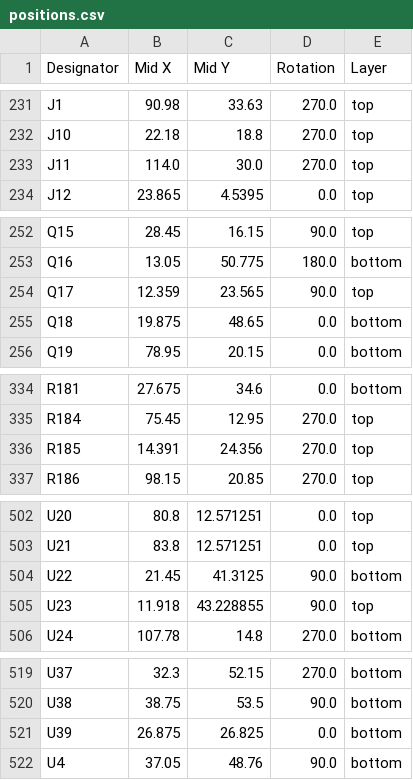
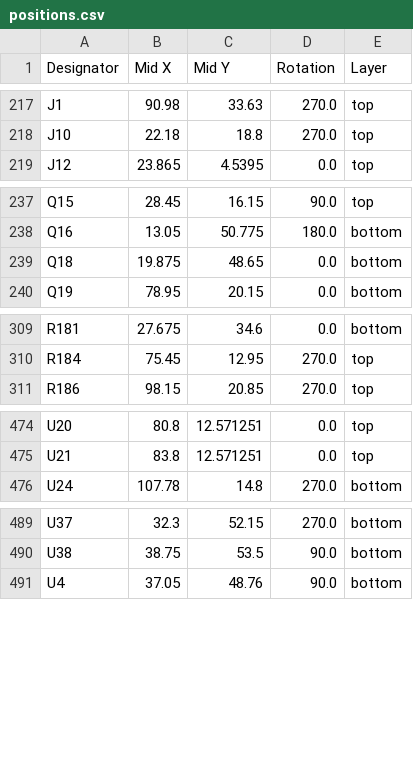
Before and after one commit to HW-Lab-Hardware-Design-Agency/jetson-orin-baseboard, a CSV file: production/positions.csv, drawn as a sheet; only a part is shown, gaps mark what is left out; the diff covers the shown part only.

```diff
--- a/production/positions.csv
+++ b/production/positions.csv
@@ -232,3 +218,2 @@ J1,90.98,33.63,270.0,top
 J10,22.18,18.8,270.0,top
-J11,114.0,30.0,270.0,top
 J12,23.865,4.5395,0.0,top
@@ -253,3 +238,2 @@ Q15,28.45,16.15,90.0,top
 Q16,13.05,50.775,180.0,bottom
-Q17,12.359,23.565,90.0,top
 Q18,19.875,48.65,0.0,bottom
@@ -335,3 +310,2 @@ R181,27.675,34.6,0.0,bottom
 R184,75.45,12.95,270.0,top
-R185,14.391,24.356,270.0,top
 R186,98.15,20.85,270.0,top
@@ -503,4 +475,2 @@ U20,80.8,12.571251,0.0,top
 U21,83.8,12.571251,0.0,top
-U22,21.45,41.3125,90.0,bottom
-U23,11.918,43.228855,90.0,top
 U24,107.78,14.8,270.0,bottom
@@ -520,3 +490,2 @@ U37,32.3,52.15,270.0,bottom
 U38,38.75,53.5,90.0,bottom
-U39,26.875,26.825,0.0,bottom
 U4,37.05,48.76,90.0,bottom
```
Also changed, not shown: 25 removed rows elsewhere in this file, production/bom.csv, production/designators.csv, 19 other files.
